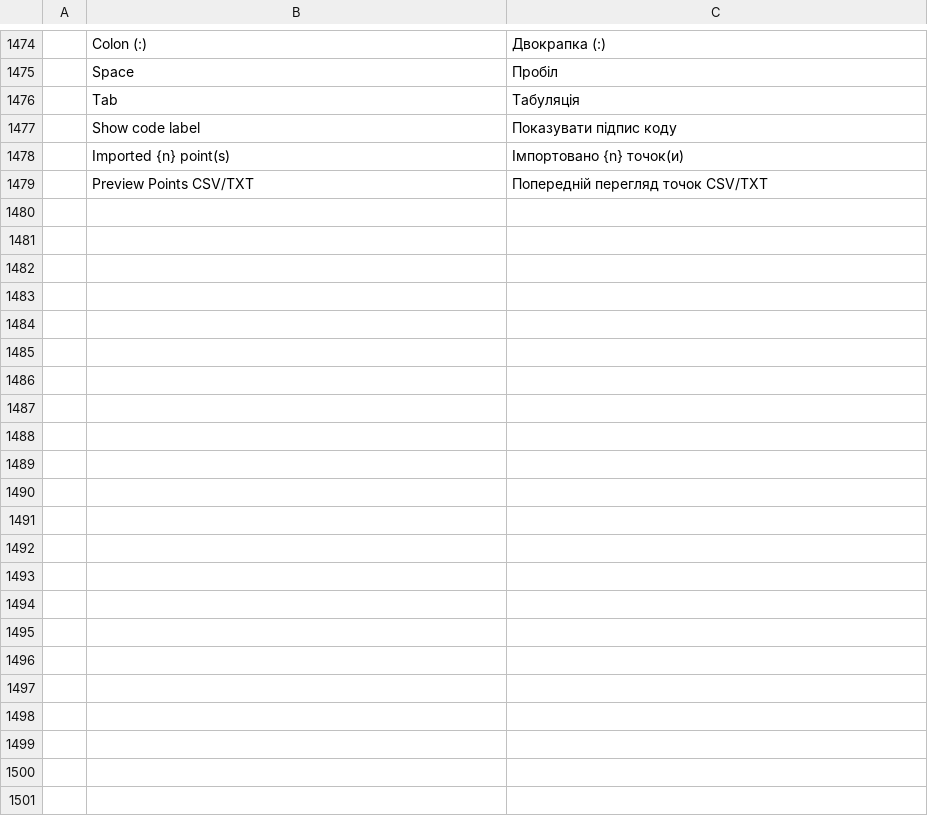
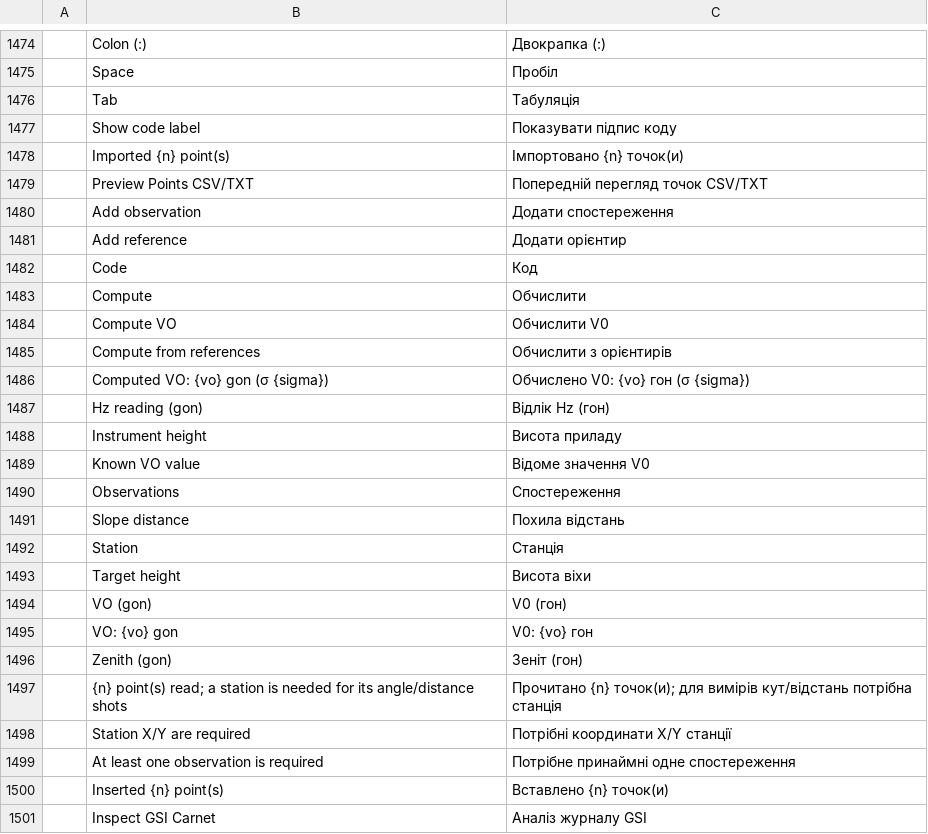
Before and after one commit to zorgglubb/cadcraft, a TSV file: crates/ui-egui/src/i18n/uk.tsv, drawn as a sheet; only a part is shown, gaps mark what is left out.

```diff
--- a/crates/ui-egui/src/i18n/uk.tsv
+++ b/crates/ui-egui/src/i18n/uk.tsv
@@ -1479 +1479,23 @@
 	Preview Points CSV/TXT	Попередній перегляд точок CSV/TXT
+	Add observation	Додати спостереження
+	Add reference	Додати орієнтир
+	Code	Код
+	Compute	Обчислити
+	Compute VO	Обчислити V0
+	Compute from references	Обчислити з орієнтирів
+	Computed VO: {vo} gon (σ {sigma})	Обчислено V0: {vo} гон (σ {sigma})
+	Hz reading (gon)	Відлік Hz (гон)
+	Instrument height	Висота приладу
+	Known VO value	Відоме значення V0
+	Observations	Спостереження
+	Slope distance	Похила відстань
+	Station	Станція
+	Target height	Висота віхи
+	VO (gon)	V0 (гон)
+	VO: {vo} gon	V0: {vo} гон
+	Zenith (gon)	Зеніт (гон)
+	{n} point(s) read; a station is needed for its angle/distance shots	Прочитано {n} точок(и); для вимірів кут/відстань потрібна станція
+	Station X/Y are required	Потрібні координати X/Y станції
+	At least one observation is required	Потрібне принаймні одне спостереження
+	Inserted {n} point(s)	Вставлено {n} точок(и)
+	Inspect GSI Carnet	Аналіз журналу GSI
```
Also changed, not shown: crates/ui-egui/src/i18n/fr.tsv, 10 other files.
